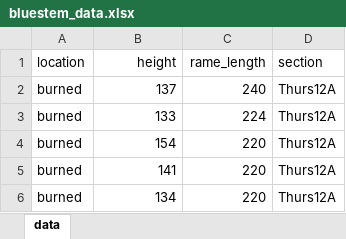
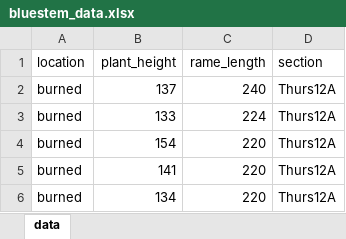
Before and after one commit to BIOL115L-MSUM/BIOL115L-MSUM.github.io, an Excel workbook: bluestem_data.xlsx, sheet data, drawn as a sheet; only a part is shown; values as stored, in another font and other column widths than the file's, no borders; the diff names each change by its address in the sheet, - before the commit and + after, or states it on an @@ line.

Commit message:
Change height to plant_height

```diff
--- a/bluestem_data.xlsx (sheet data)
+++ b/bluestem_data.xlsx (sheet data)
-B1: height
+B1: plant_height
```
Also changed, not shown: 2 other files.
